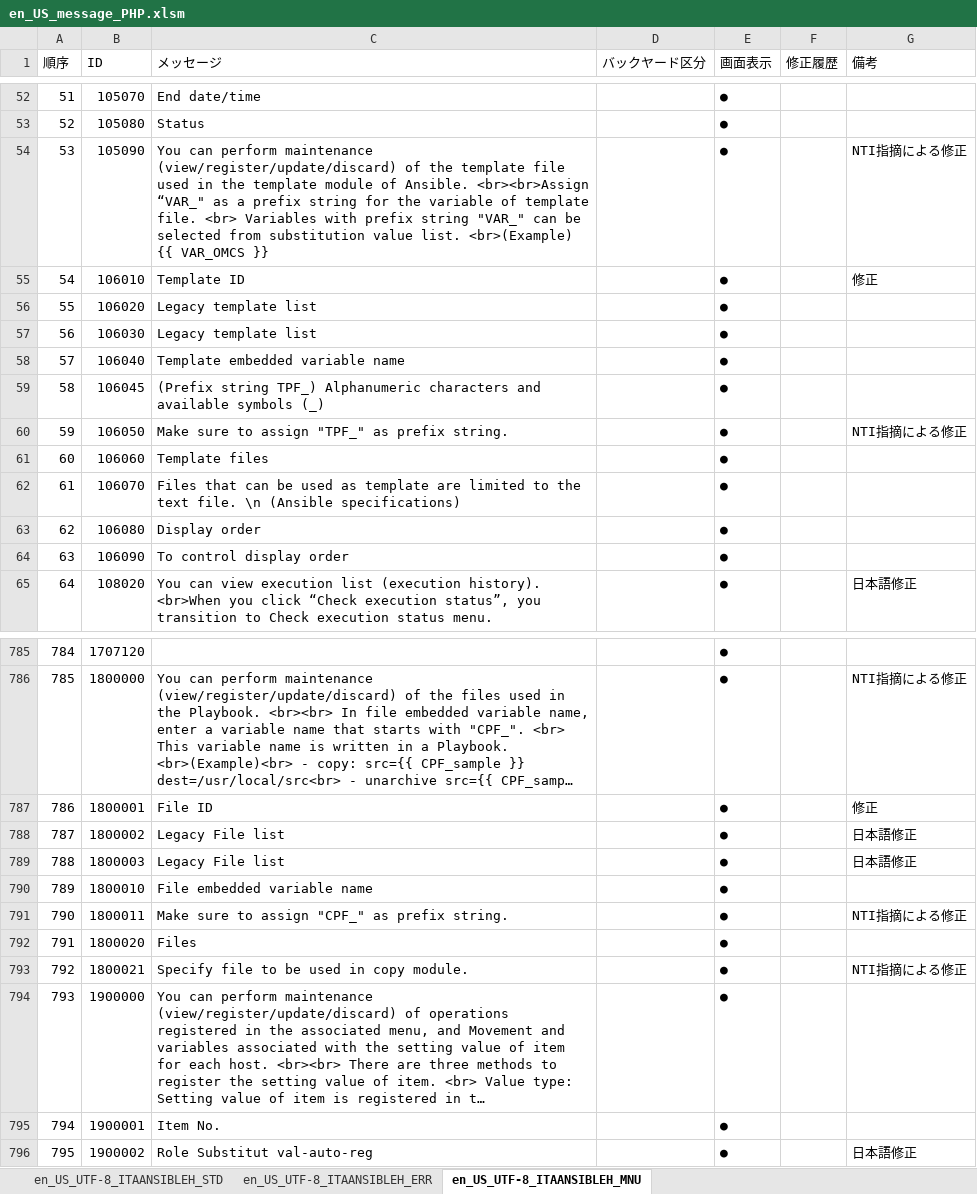
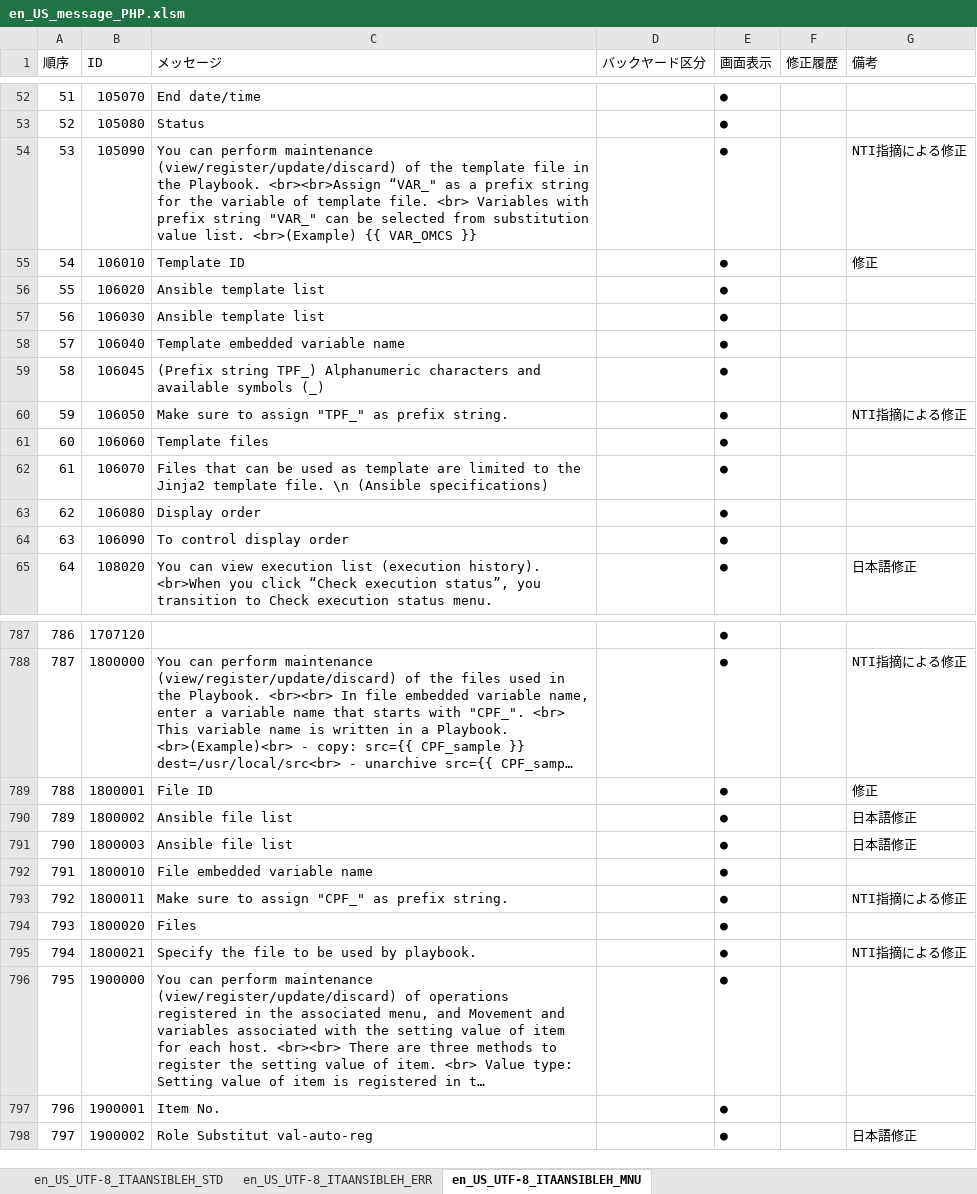
Before and after one commit to astroll/it-automation, an Excel workbook: ky_message_seeds/ansible_driver/en_US_message_PHP.xlsm, sheet en_US_UTF-8_ITAANSIBLEH_MNU, drawn as a sheet; only a part is shown, gaps mark what is left out; long unchanged cells end in …; values as stored, in another font and other column widths than the file's, no cell formats; conditional formats not drawn; addresses are those after the commit; the diff covers the shown part only; the diff names each change by its address in the sheet, - before the commit and + after, or states it on an @@ line.

```diff
--- a/ky_message_seeds/ansible_driver/en_US_message_PHP.xlsm (sheet en_US_UTF-8_ITAANSIBLEH_MNU)
+++ b/ky_message_seeds/ansible_driver/en_US_message_PHP.xlsm (sheet en_US_UTF-8_ITAANSIBLEH_MNU)
-C54 (メッセージ): …template file used in the template module of Ansible. <br><br>Assign “VAR_"…
+C54 (メッセージ): …template file in the Playbook. <br><br>Assign “VAR_"…
-C56:C57 (メッセージ): Legacy template list
+C56:C57 (メッセージ): Ansible template list
-C62 (メッセージ): …to the text file. \n…
+C62 (メッセージ): …to the Jinja2 template file. \n…
@@ column A (順序) renumbered between rows 525 and 1010 @@
-C790:C791 (メッセージ): Legacy File list
+C790:C791 (メッセージ): Ansible file list
-C795 (メッセージ): Specify file to be used in copy module.
+C795 (メッセージ): Specify the file to be used by playbook.
```
Also changed, not shown: 24 added rows and 10 edited cells elsewhere in this sheet, sheet en_US_UTF-8_ITAANSIBLEH_ERR, cell formats.
